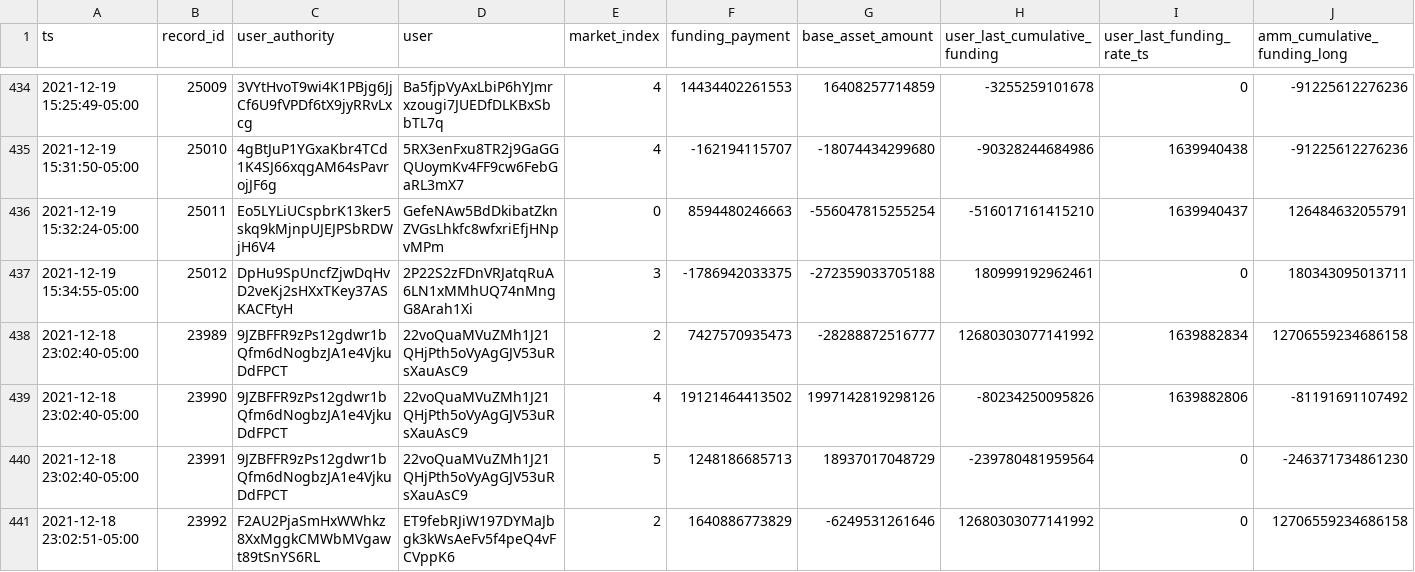
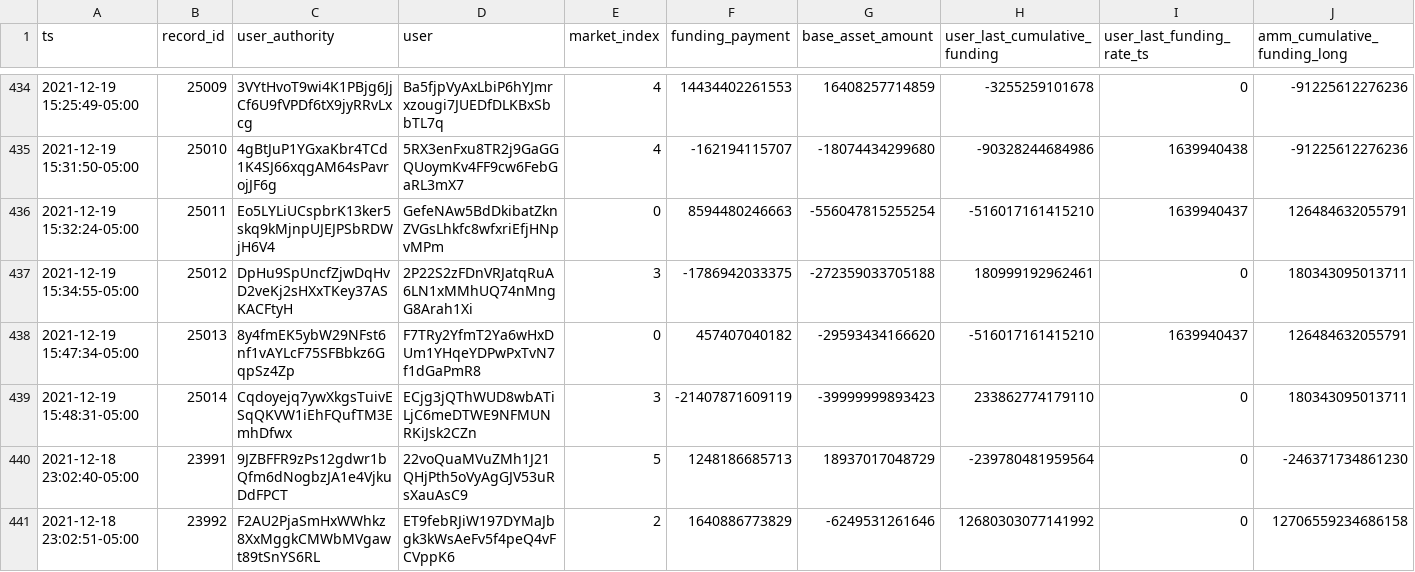
Before and after one commit to 0xbigz/drift-flat-data, a CSV file: data/fundingPayment_history.csv, drawn as a sheet; only a part is shown, gaps mark what is left out; removed rows and columns are numbered as before the commit, all else as after; rows hold the shown columns only; the diff names each change by its address in the sheet, - before the commit and + after, or states it on an @@ line.

```diff
--- a/data/fundingPayment_history.csv
+++ b/data/fundingPayment_history.csv
-row 438: 2021-12-18 23:02:40-05:00 | 23989 | 9JZBFFR9zPs12gdwr1bQfm6dNogbzJA1e4VjkuDdFPCT | 22voQuaMVuZMh1J21QHjPth5oVyAgGJV53uRsXauAsC9 | 2 | 7427570935473 | -28288872516777 | 12680303077141992 | 1639882834 | 12706559234686158
-row 439: 2021-12-18 23:02:40-05:00 | 23990 | 9JZBFFR9zPs12gdwr1bQfm6dNogbzJA1e4VjkuDdFPCT | 22voQuaMVuZMh1J21QHjPth5oVyAgGJV53uRsXauAsC9 | 4 | 19121464413502 | 1997142819298126 | -80234250095826 | 1639882806 | -81191691107492
+row 438: 2021-12-19 15:47:34-05:00 | 25013 | 8y4fmEK5ybW29NFst6nf1vAYLcF75SFBbkz6GqpSz4Zp | F7TRy2YfmT2Ya6wHxDUm1YHqeYDPwPxTvN7f1dGaPmR8 | 0 | 457407040182 | -29593434166620 | -516017161415210 | 1639940437 | 126484632055791
+row 439: 2021-12-19 15:48:31-05:00 | 25014 | Cqdoyejq7ywXkgsTuivESqQKVW1iEhFQufTM3EmhDfwx | ECjg3jQThWUD8wbATiLjC6meDTWE9NFMUNRKiJsk2CZn | 3 | -21407871609119 | -39999999893423 | 233862774179110 | 0 | 180343095013711
```
Also changed, not shown: data/markets_state.csv, data/positions_state.csv, 3 other files.
